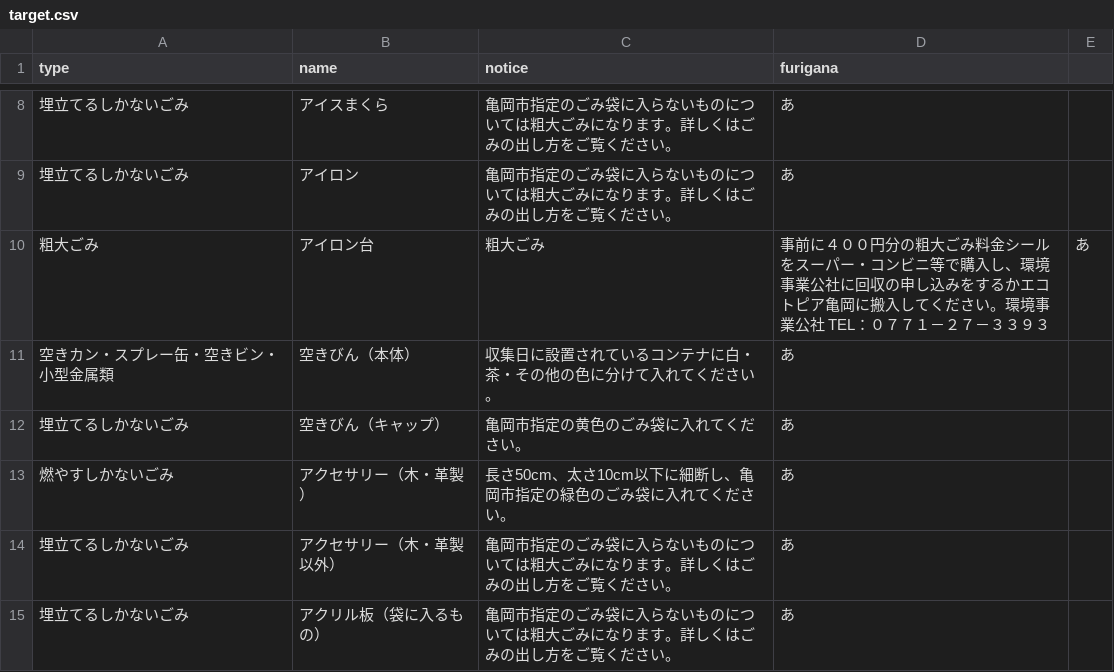
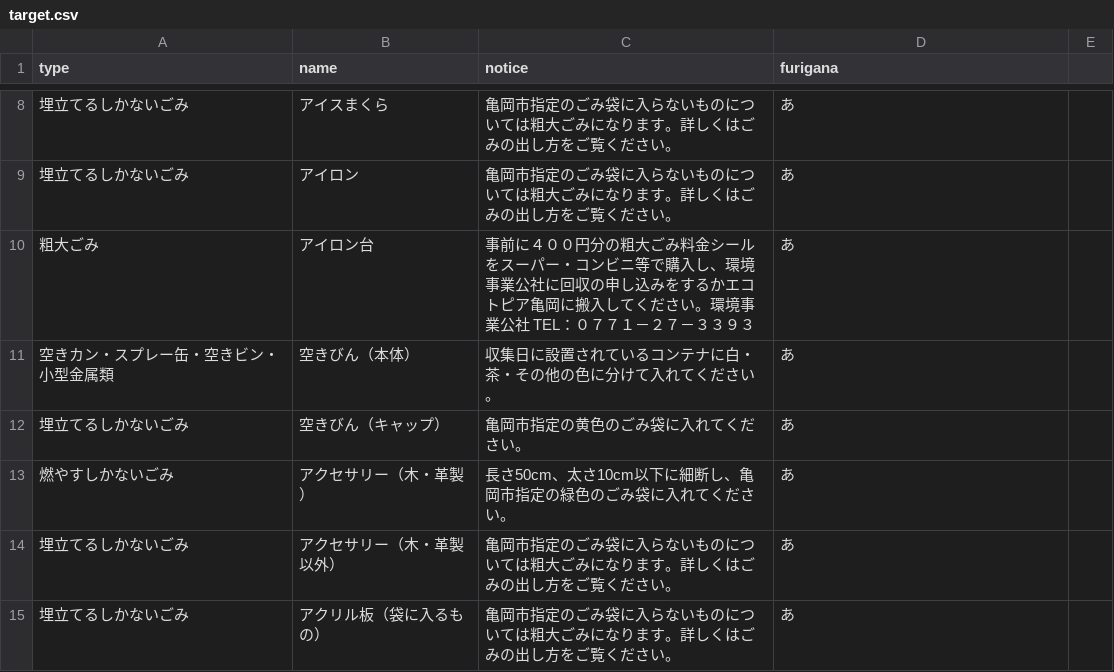
Before and after one commit to Kameokadigital/5374, a CSV file: data/target.csv, drawn as a sheet; only a part is shown, gaps mark what is left out.

Commit message:
Add files via upload

```diff
--- a/data/target.csv
+++ b/data/target.csv
@@ -9,3 +9,3 @@
 埋立てるしかないごみ,アイロン,亀岡市指定のごみ袋に入らないものについては粗大ごみになります。詳しくはごみの出し方をご覧ください。,あ
-粗大ごみ,アイロン台,粗大ごみ,"事前に４００円分の粗大ごみ料金シールをスーパー・コンビニ等で購入し、環境事業公社に回収の申し込みをするかエコトピア亀岡に搬入してください。環境事業公社　TEL：０７７１－２７－３３９３",あ
+粗大ごみ,アイロン台,"事前に４００円分の粗大ごみ料金シールをスーパー・コンビニ等で購入し、環境事業公社に回収の申し込みをするかエコトピア亀岡に搬入してください。環境事業公社　TEL：０７７１－２７－３３９３",あ
 空きカン・スプレー缶・空きビン・小型金属類,空きびん（本体）,収集日に設置されているコンテナに白・茶・その他の色に分けて入れてください。,あ
```
